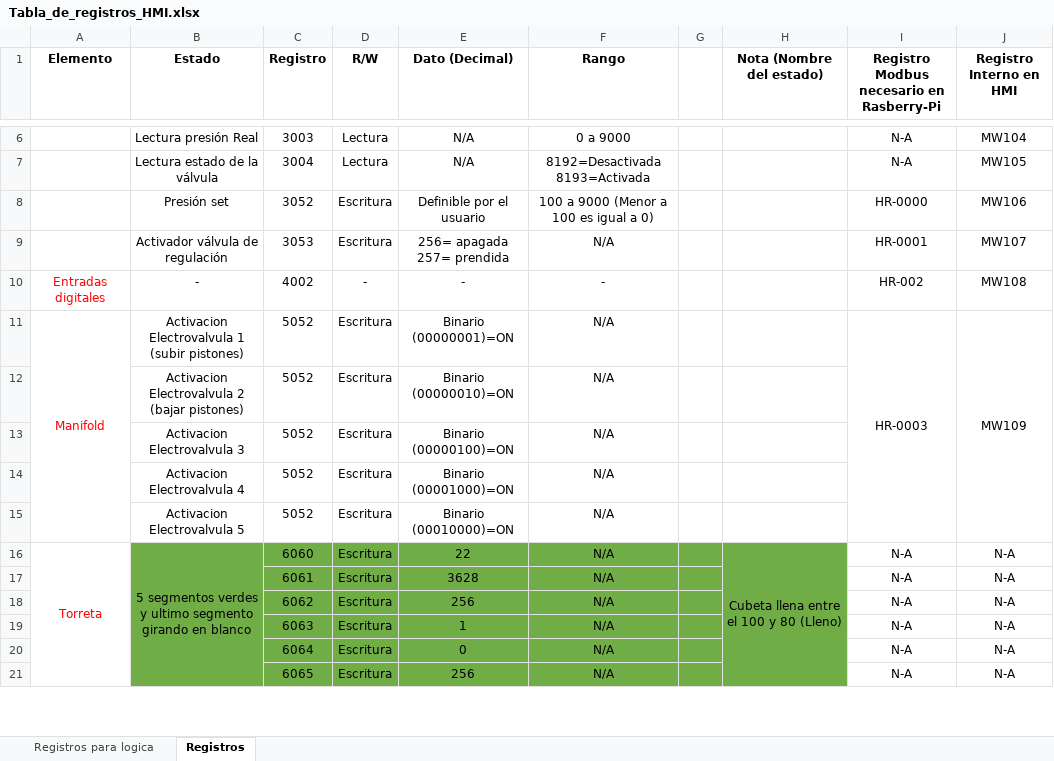
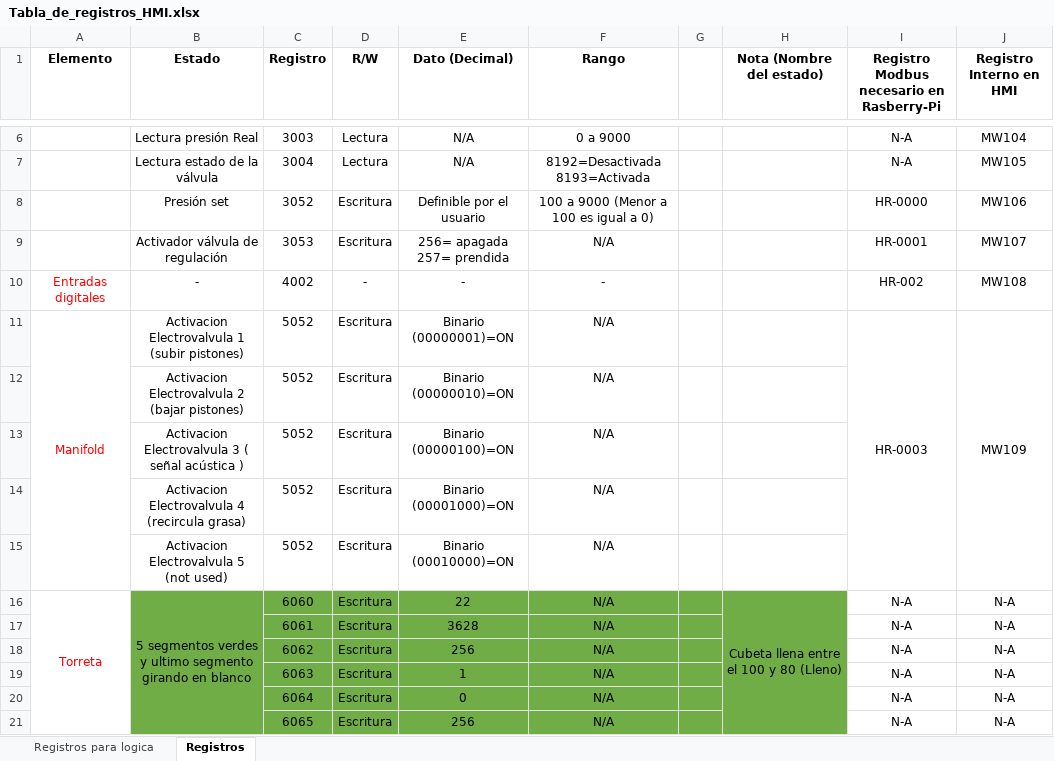
Before and after one commit to moisesrc13/rel_ros, an Excel workbook: documentation/Tabla_de_registros_HMI.xlsx, sheet Registros, drawn as a sheet; only a part is shown, gaps mark what is left out; values as stored, in another font and other column widths than the file's, no borders; charts and pictures not drawn; the diff names each change by its address in the sheet, - before the commit and + after, or states it on an @@ line.

```diff
--- a/documentation/Tabla_de_registros_HMI.xlsx (sheet Registros)
+++ b/documentation/Tabla_de_registros_HMI.xlsx (sheet Registros)
-B13 (Estado): Activacion Electrovalvula 3
+B13 (Estado): Activacion Electrovalvula 3 ( señal acústica )
-B14 (Estado): Activacion Electrovalvula 4
+B14 (Estado): Activacion Electrovalvula 4 (recircula grasa)
-B15 (Estado): Activacion Electrovalvula 5
+B15 (Estado): Activacion Electrovalvula 5 (not used)
```
Also changed, not shown: 3 other files.
